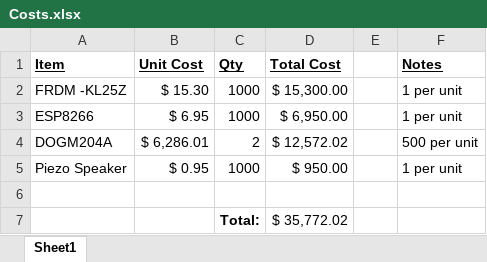
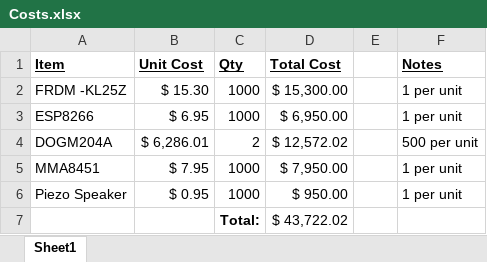
Before and after one commit to LucasWagler/ECE-371-Project, an Excel workbook: Documents/Report Material/Costs.xlsx, sheet Sheet1, drawn as a sheet; values as stored, in another font and other column widths than the file's, no borders; removed rows and columns are numbered as before the commit, all else as after; the diff names each change by its address in the sheet, - before the commit and + after, or states it on an @@ line.

Commit message:
Code Cleanup, Accelerometer Documentation, Cost and Collab Updates

```diff
--- a/Documents/Report Material/Costs.xlsx (sheet Sheet1)
+++ b/Documents/Report Material/Costs.xlsx (sheet Sheet1)
+row 5: MMA8451 | $ 7.95 | 1000 | $ 7,950.00 |  | 1 per unit
-row 7: (empty)
+row 7:  |  | Total: | $ 43,722.02
-row 7:  |  | Total: | $ 35,772.02
```
Also changed, not shown: formulas that keep their value, Documents/Report Material/Collaboration and Hours.xlsx, 46 other files.
